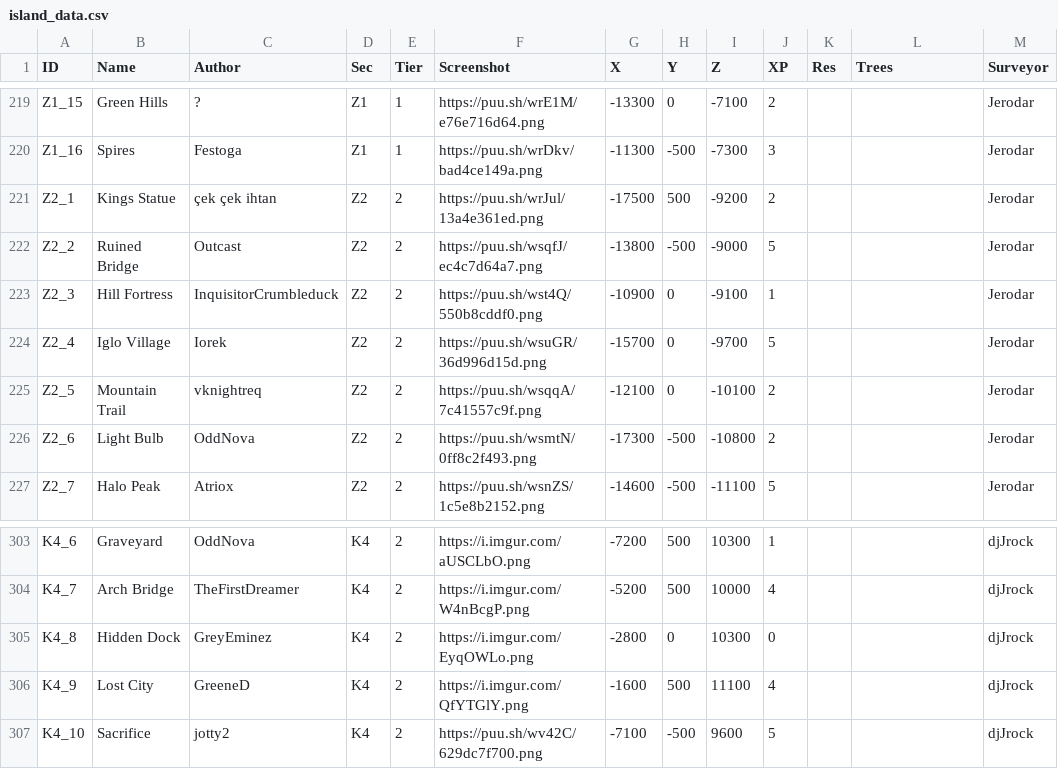
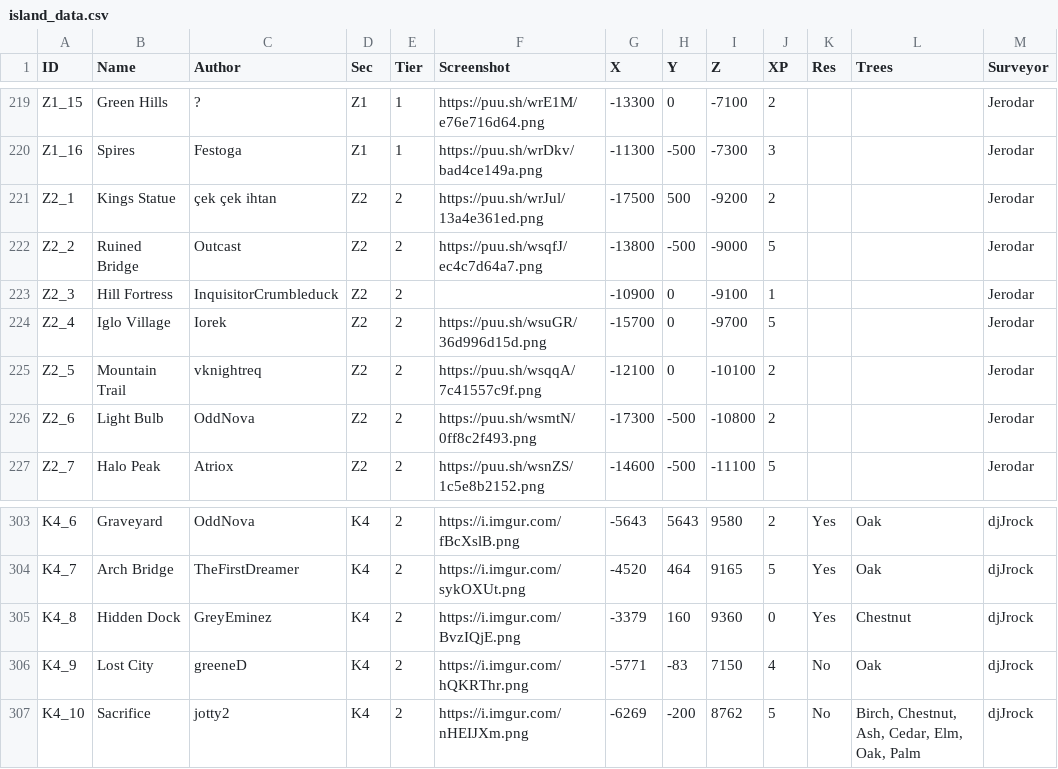
Before and after one commit to Jerodar/WAMap, a CSV file: data/1/island_data.csv, drawn as a sheet; only a part is shown, gaps mark what is left out; the diff covers the shown part only; the diff names each change by its address in the sheet, - before the commit and + after, or states it on an @@ line.

```diff
--- a/data/1/island_data.csv
+++ b/data/1/island_data.csv
-F223 (Screenshot): https://puu.sh/wst4Q/550b8cddf0.png
+F223 (Screenshot): (empty)
-F303 (Screenshot): https://i.imgur.com/aUSCLbO.png
+F303 (Screenshot): https://i.imgur.com/fBcXslB.png
-G303 (X): -7200
+G303 (X): -5643
-H303 (Y): 500
+H303 (Y): 5643
-I303 (Z): 10300
+I303 (Z): 9580
-J303 (XP): 1
+J303 (XP): 2
-K303:K305 (Res): (empty)
+K303:K305 (Res): Yes
-L303:L304 (Trees): (empty)
+L303:L304 (Trees): Oak
-F304 (Screenshot): https://i.imgur.com/W4nBcgP.png
+F304 (Screenshot): https://i.imgur.com/sykOXUt.png
-G304 (X): -5200
+G304 (X): -4520
-H304 (Y): 500
+H304 (Y): 464
-I304 (Z): 10000
+I304 (Z): 9165
-J304 (XP): 4
+J304 (XP): 5
-F305 (Screenshot): https://i.imgur.com/EyqOWLo.png
+F305 (Screenshot): https://i.imgur.com/BvzIQjE.png
-G305 (X): -2800
+G305 (X): -3379
-H305 (Y): 0
+H305 (Y): 160
-I305 (Z): 10300
+I305 (Z): 9360
-L305 (Trees): (empty)
+L305 (Trees): Chestnut
-C306 (Author): GreeneD
+C306 (Author): greeneD
-F306 (Screenshot): https://i.imgur.com/QfYTGlY.png
+F306 (Screenshot): https://i.imgur.com/hQKRThr.png
-G306 (X): -1600
+G306 (X): -5771
-H306 (Y): 500
+H306 (Y): -83
-I306 (Z): 11100
+I306 (Z): 7150
-K306:K307 (Res): (empty)
+K306:K307 (Res): No
-L306 (Trees): (empty)
+L306 (Trees): Oak
-F307 (Screenshot): https://puu.sh/wv42C/629dc7f700.png
+F307 (Screenshot): https://i.imgur.com/nHEIJXm.png
-G307 (X): -7100
+G307 (X): -6269
-H307 (Y): -500
+H307 (Y): -200
-I307 (Z): 9600
+I307 (Z): 8762
-L307 (Trees): (empty)
+L307 (Trees): Birch, Chestnut, Ash, Cedar, Elm, Oak, Palm
```
Also changed, not shown: 39 edited cells elsewhere in this file, 33 other files.
